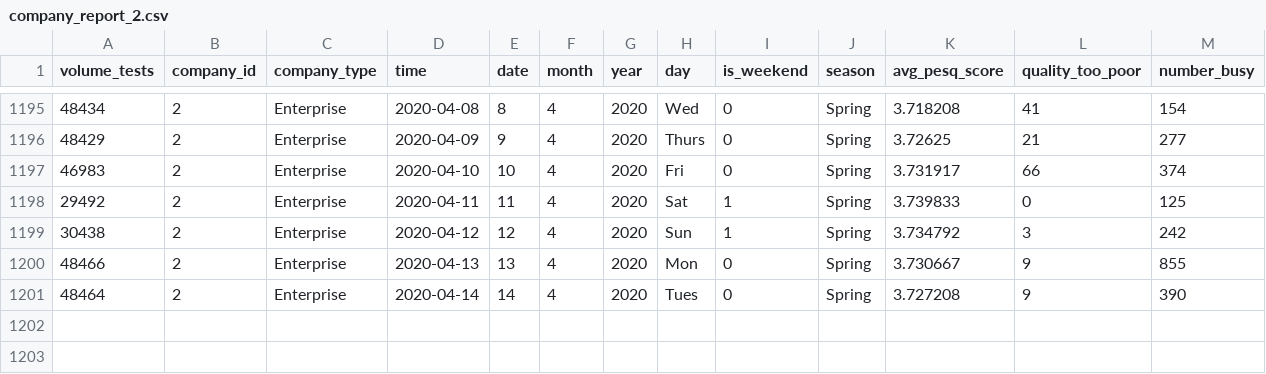
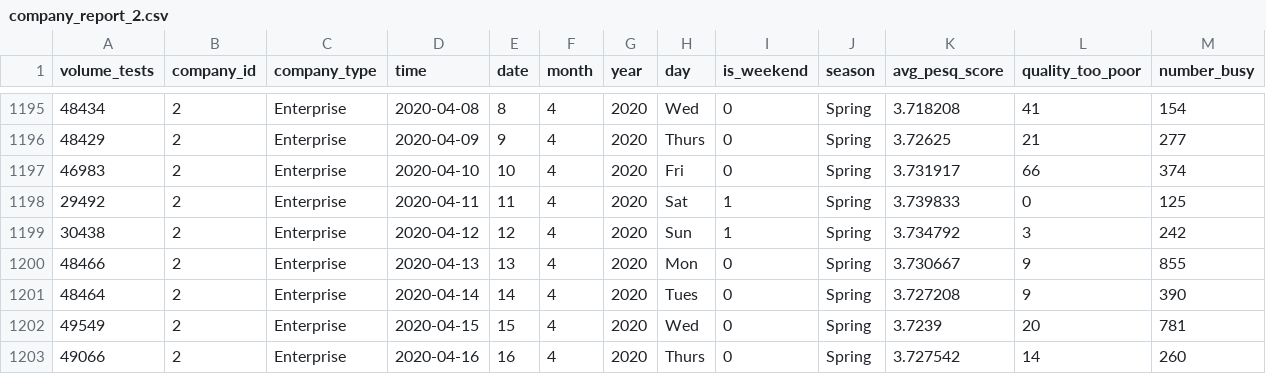
Before and after one commit to Shane-Bowen/fyp_flask_webapp, a CSV file: reports/company_report_2.csv, drawn as a sheet; only a part is shown, gaps mark what is left out; rows hold the shown columns only; the diff names each change by its address in the sheet, - before the commit and + after, or states it on an @@ line.

```diff
--- a/reports/company_report_2.csv
+++ b/reports/company_report_2.csv
+row 1202: 49549 | 2 | Enterprise | 2020-04-15 | 15 | 4 | 2020 | Wed | 0 | Spring | 3.7239 | 20 | 781
+row 1203: 49066 | 2 | Enterprise | 2020-04-16 | 16 | 4 | 2020 | Thurs | 0 | Spring | 3.727542 | 14 | 260
```
Also changed, not shown: reports/company_report_1.csv, reports/company_report_17.csv, 56 other files.
